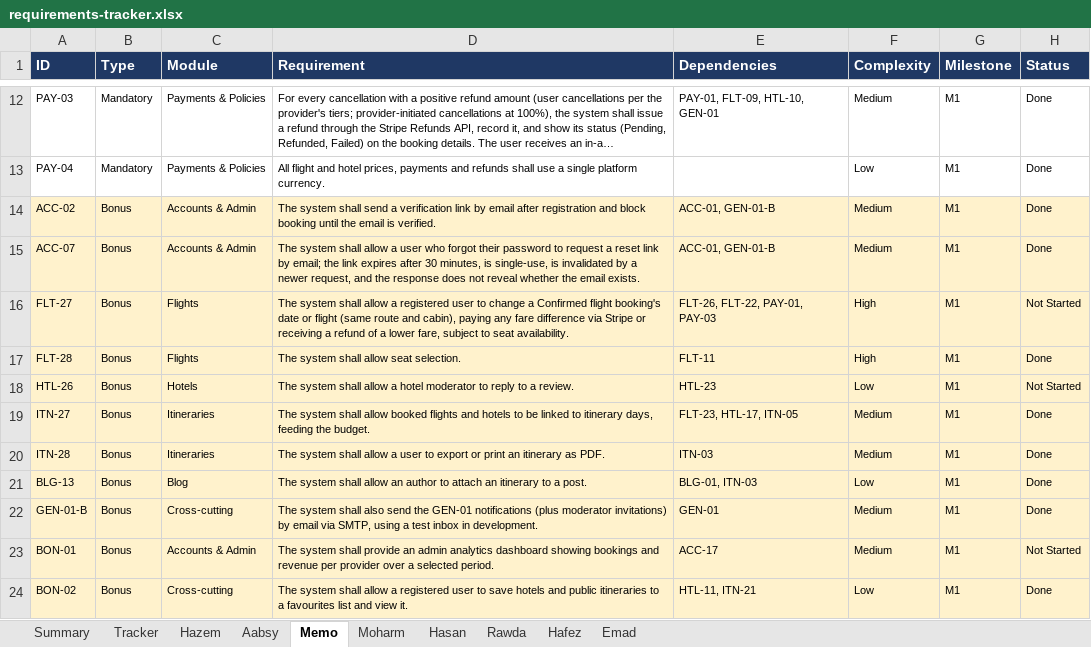
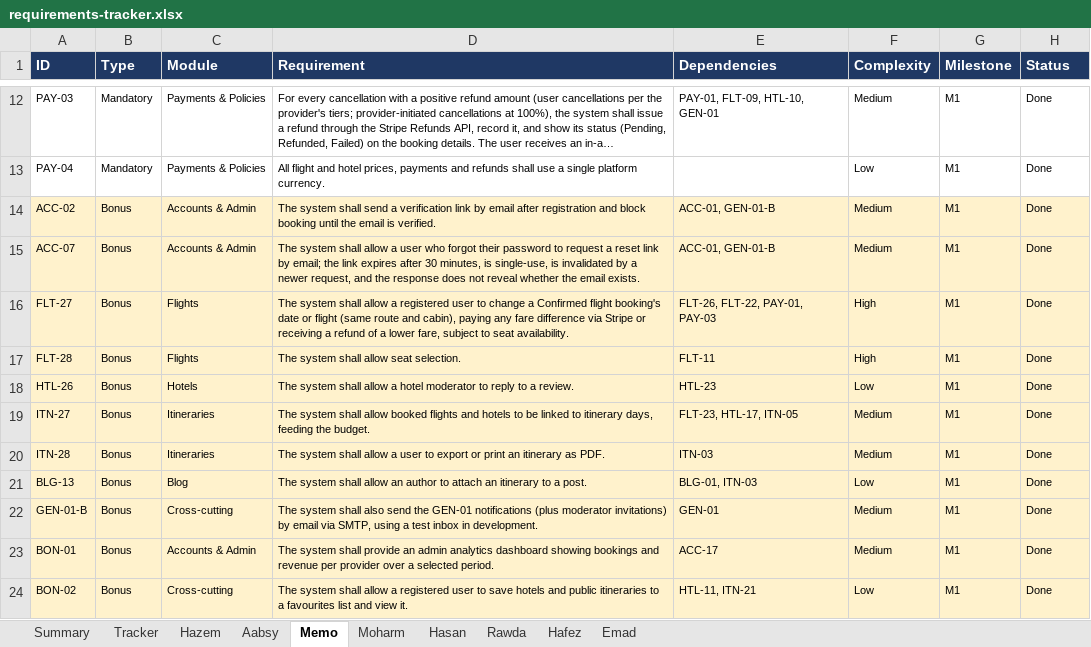
Before and after one commit to Hazem1720/travel-platform, an Excel workbook: docs/requirements/requirements-tracker.xlsx, sheet Memo, drawn as a sheet; only a part is shown, gaps mark what is left out; long unchanged cells end in …; values as stored, in another font and other column widths than the file's, no borders; the diff names each change by its address in the sheet, - before the commit and + after, or states it on an @@ line.

```diff
--- a/docs/requirements/requirements-tracker.xlsx (sheet Memo)
+++ b/docs/requirements/requirements-tracker.xlsx (sheet Memo)
-H16 (Status): Not Started
+H16 (Status): Done
-H18 (Status): Not Started
+H18 (Status): Done
-H23 (Status): Not Started
+H23 (Status): Done
```
Also changed, not shown: sheet Tracker, sheet Summary, 2 other files.
